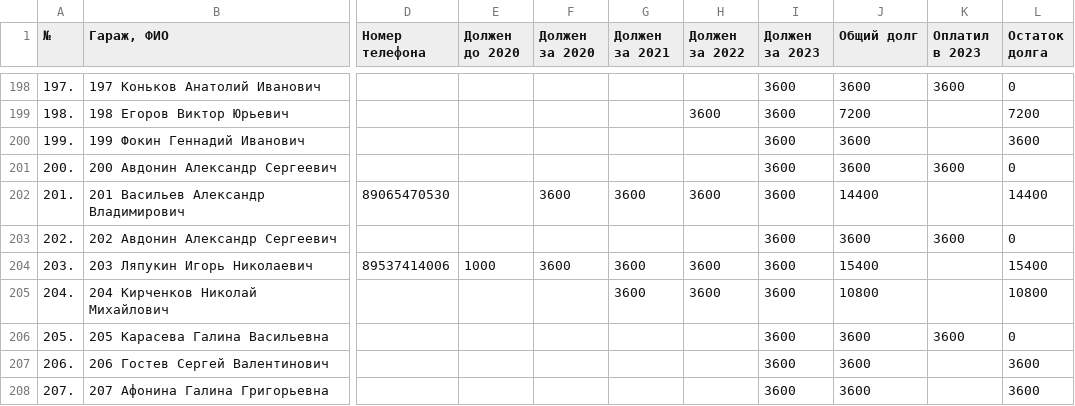
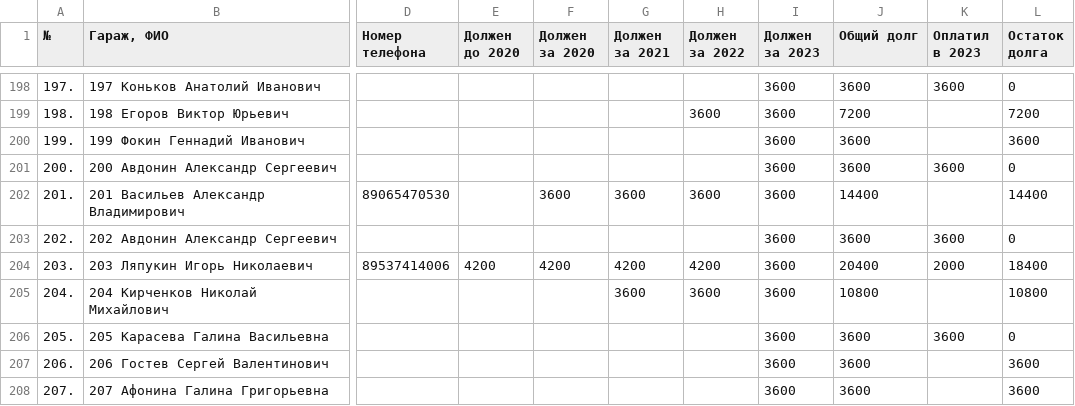
Before and after one commit to slaav1k/fakel, a CSV file: example.csv, drawn as a sheet; only a part is shown, gaps mark what is left out; the diff covers the shown part only; the diff names each change by its address in the sheet, - before the commit and + after, or states it on an @@ line.

Commit message:
Add files via upload

```diff
--- a/example.csv
+++ b/example.csv
-E204 (Должен до 2020): 1000
+E204 (Должен до 2020): 4200
-F204 (Должен за 2020): 3600
+F204 (Должен за 2020): 4200
-G204 (Должен за 2021): 3600
+G204 (Должен за 2021): 4200
-H204 (Должен за 2022): 3600
+H204 (Должен за 2022): 4200
-J204 (Общий долг): 15400
+J204 (Общий долг): 20400
-K204 (Оплатил в 2023): (empty)
+K204 (Оплатил в 2023): 2000
-L204 (Остаток долга): 15400
+L204 (Остаток долга): 18400
```
Also changed, not shown: 1 added row, 1 removed row and 29 edited cells elsewhere in this file.
